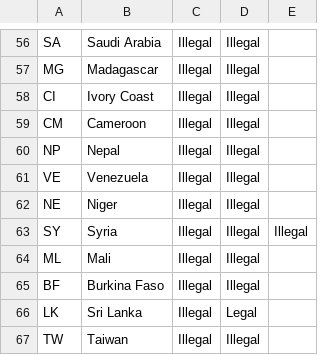
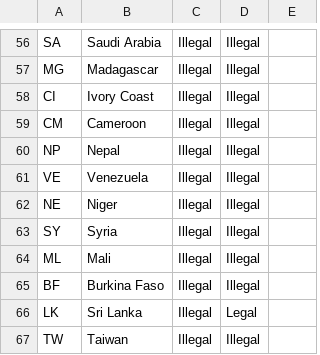
Before and after one commit to HyaenaTechnologies/configuration, a CSV file: documentation/earth-population/marijuana-legalization-2025.csv, drawn as a sheet; only a part is shown, gaps mark what is left out.

Commit message:
Fix Typo

```diff
--- a/documentation/earth-population/marijuana-legalization-2025.csv
+++ b/documentation/earth-population/marijuana-legalization-2025.csv
@@ -62,3 +62,3 @@ VE,Venezuela,Illegal,Illegal
 NE,Niger,Illegal,Illegal
-SY,Syria,Illegal,Illegal,Illegal
+SY,Syria,Illegal,Illegal
 ML,Mali,Illegal,Illegal
```
